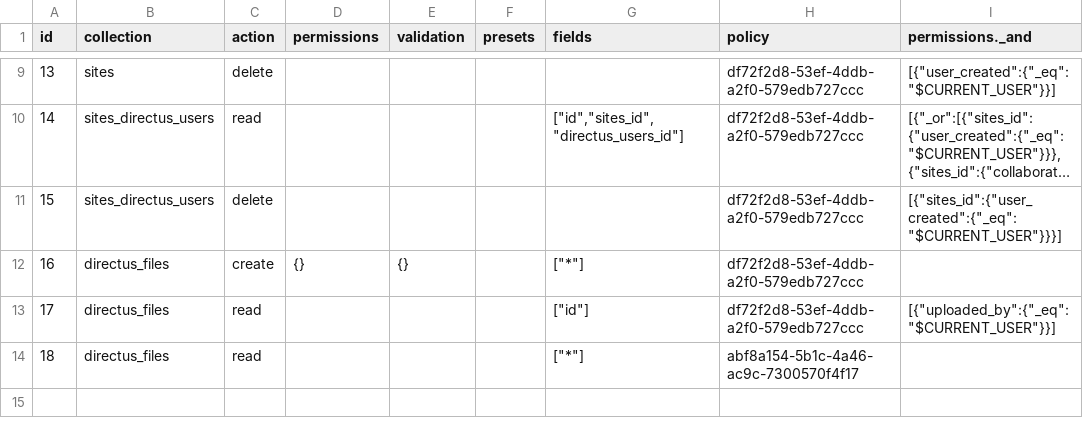
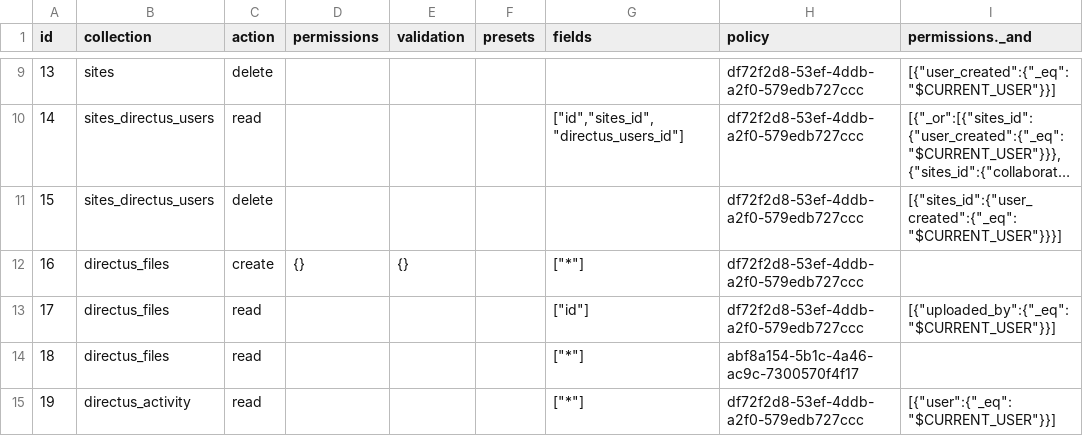
Before and after one commit to decapbridge/decapbridge-api, a CSV file: config/directus_permissions.csv, drawn as a sheet; only a part is shown, gaps mark what is left out; long unchanged cells end in …; the diff names each change by its address in the sheet, - before the commit and + after, or states it on an @@ line.

Commit message:
Activity permissions

```diff
--- a/config/directus_permissions.csv
+++ b/config/directus_permissions.csv
+row 15: 19 | directus_activity | read |  |  |  | ["*"] | df72f2d8-53ef-4ddb-a2f0-579edb727ccc | [{"user":{"_eq":"$CURRENT_USER"}}]
```
